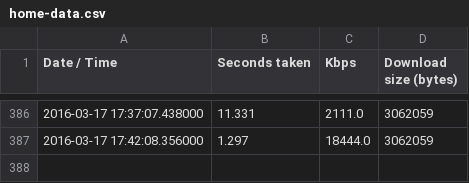
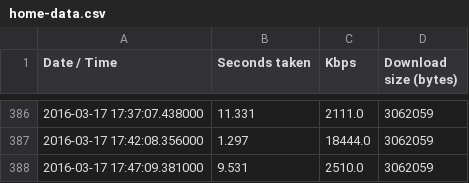
Before and after one commit to humphrey/internode-basslink-speedtest, a CSV file: home-data.csv, drawn as a sheet; only a part is shown, gaps mark what is left out.

Commit message:
New Data: [u'2016-03-17 17:47:09.381000', 9.531, '2510.0', 3062059] (CSV)

```diff
--- a/home-data.csv
+++ b/home-data.csv
@@ -387 +387,2 @@ Date / Time,Seconds taken,Kbps,Download size (bytes)
 2016-03-17 17:42:08.356000,1.297,18444.0,3062059
+2016-03-17 17:47:09.381000,9.531,2510.0,3062059
```
